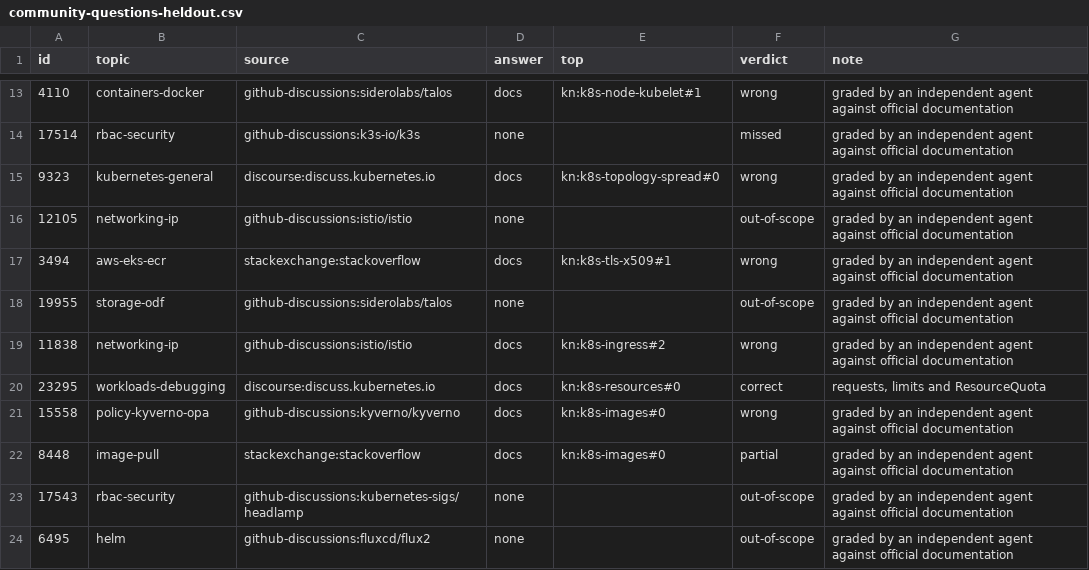
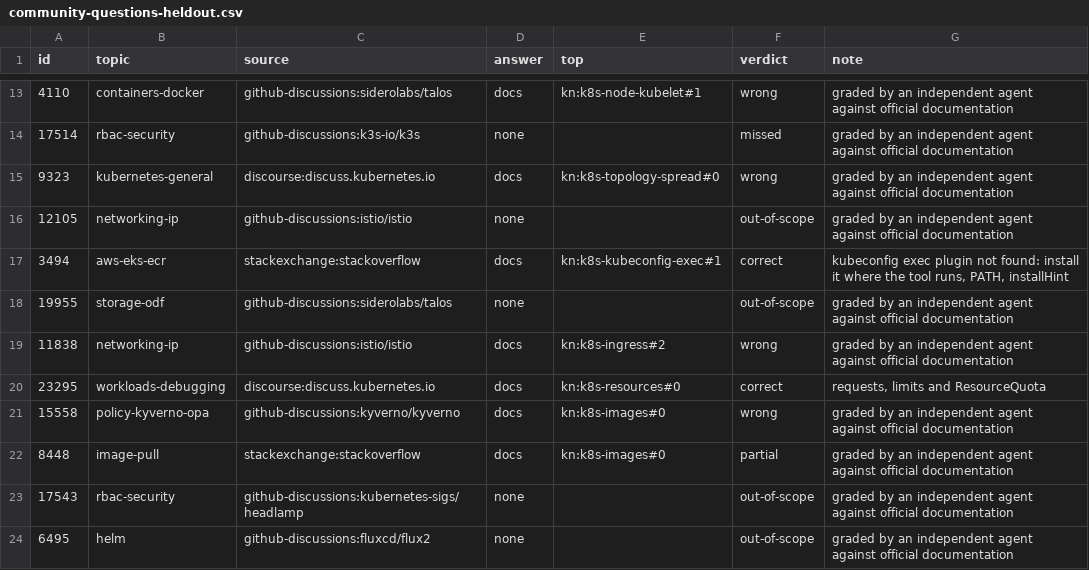
Before and after one commit to aashishmahajan/kube-noob, a CSV file: docs/evals/community-questions-heldout.csv, drawn as a sheet; only a part is shown, gaps mark what is left out.

```diff
--- a/docs/evals/community-questions-heldout.csv
+++ b/docs/evals/community-questions-heldout.csv
@@ -16,3 +16,3 @@ id,topic,source,answer,top,verdict,note
 12105,networking-ip,github-discussions:istio/istio,none,,out-of-scope,graded by an independent agent against official documentation
-3494,aws-eks-ecr,stackexchange:stackoverflow,docs,kn:k8s-tls-x509#1,wrong,graded by an independent agent against official documentation
+3494,aws-eks-ecr,stackexchange:stackoverflow,docs,kn:k8s-kubeconfig-exec#1,correct,"kubeconfig exec plugin not found: install it where the tool runs, PATH, installHint"
 19955,storage-odf,github-discussions:siderolabs/talos,none,,out-of-scope,graded by an independent agent against official documentation
```
Also changed, not shown: 10 other files.
